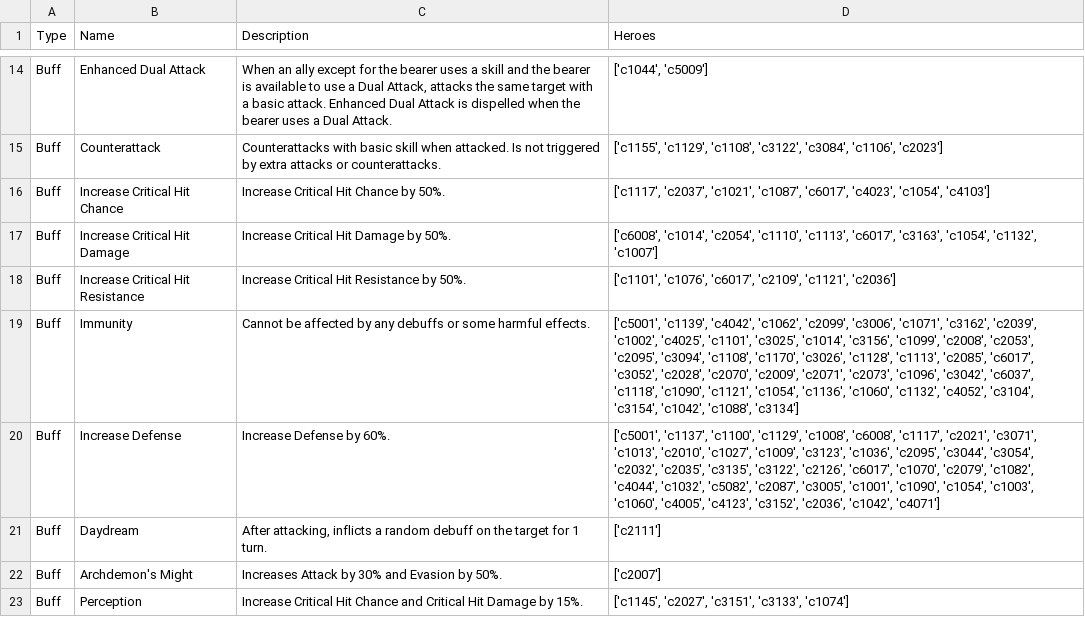
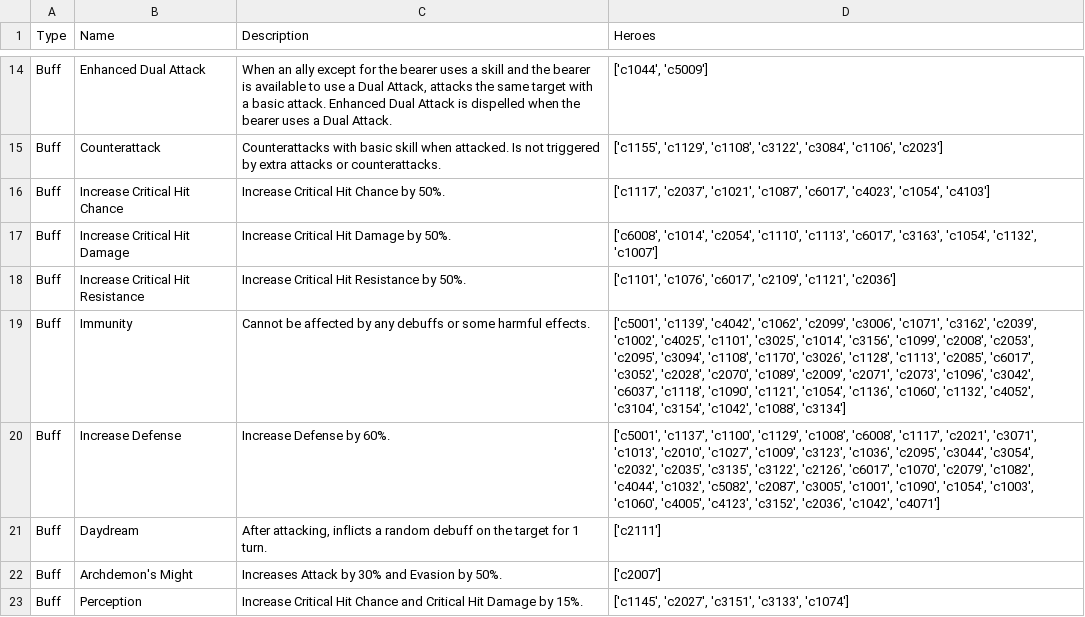
Before and after one commit to SamTheCoder777/E7-RTA-Helper, a CSV file: data/buffs_debuffs_details.csv, drawn as a sheet; only a part is shown, gaps mark what is left out; the diff covers the shown part only.

```diff
--- a/data/buffs_debuffs_details.csv
+++ b/data/buffs_debuffs_details.csv
@@ -18,3 +18,3 @@ Buff,Increase Critical Hit Damage,Increase Critical Hit Damage by 50%.,"['c6008'
 Buff,Increase Critical Hit Resistance,Increase Critical Hit Resistance by 50%.,"['c1101', 'c1076', 'c6017', 'c2109', 'c1121', 'c2036']"
-Buff,Immunity,Cannot be affected by any debuffs or some harmful effects.,"['c5001', 'c1139', 'c4042', 'c1062', 'c2099', 'c3006', 'c1071', 'c3162', 'c2039', 'c1002', 'c4025', 'c1101', 'c3025', 'c1014', 'c3156', 'c1099', 'c2008', 'c2053', 'c2095', 'c3094', 'c1108', 'c1170', 'c3026', 'c1128', 'c1113', 'c2085', 'c6017', 'c3052', 'c2028', 'c2070', 'c2009', 'c2071', 'c2073', 'c1096', 'c3042', 'c6037', 'c1118', 'c1090', 'c1121', 'c1054', 'c1136', 'c1060', 'c1132', 'c4052', 'c3104', 'c3154', 'c1042', 'c1088', 'c3134']"
+Buff,Immunity,Cannot be affected by any debuffs or some harmful effects.,"['c5001', 'c1139', 'c4042', 'c1062', 'c2099', 'c3006', 'c1071', 'c3162', 'c2039', 'c1002', 'c4025', 'c1101', 'c3025', 'c1014', 'c3156', 'c1099', 'c2008', 'c2053', 'c2095', 'c3094', 'c1108', 'c1170', 'c3026', 'c1128', 'c1113', 'c2085', 'c6017', 'c3052', 'c2028', 'c2070', 'c1089', 'c2009', 'c2071', 'c2073', 'c1096', 'c3042', 'c6037', 'c1118', 'c1090', 'c1121', 'c1054', 'c1136', 'c1060', 'c1132', 'c4052', 'c3104', 'c3154', 'c1042', 'c1088', 'c3134']"
 Buff,Increase Defense,Increase Defense by 60%.,"['c5001', 'c1137', 'c1100', 'c1129', 'c1008', 'c6008', 'c1117', 'c2021', 'c3071', 'c1013', 'c2010', 'c1027', 'c1009', 'c3123', 'c1036', 'c2095', 'c3044', 'c3054', 'c2032', 'c2035', 'c3135', 'c3122', 'c2126', 'c6017', 'c1070', 'c2079', 'c1082', 'c4044', 'c1032', 'c5082', 'c2087', 'c3005', 'c1001', 'c1090', 'c1054', 'c1003', 'c1060', 'c4005', 'c4123', 'c3152', 'c2036', 'c1042', 'c4071']"
```
Also changed, not shown: 1 added row and 4 edited cells elsewhere in this file, data/epic7_hero_stats.csv, data/hero_details.csv, 4 other files.
